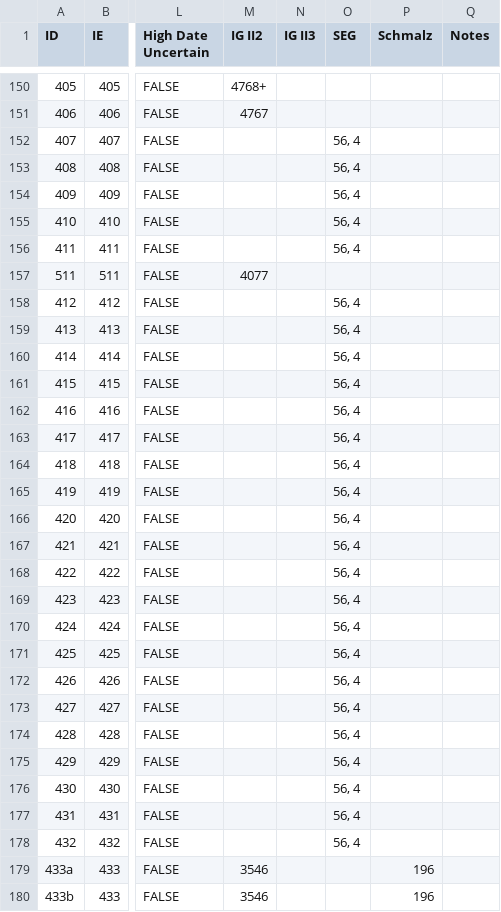
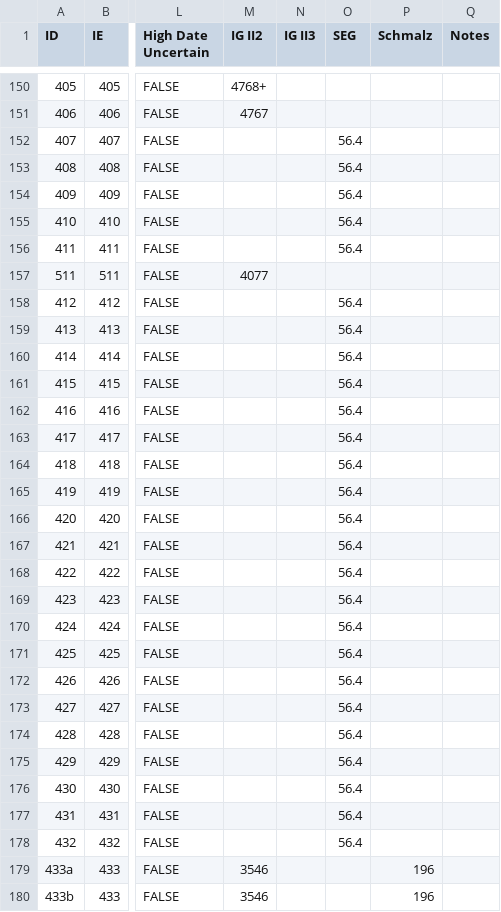
Before and after one commit to thePortus/eleusis-data, a CSV file: import_data/Inscription.csv, drawn as a sheet; only a part is shown, gaps mark what is left out; the diff covers the shown part only; the diff names each change by its address in the sheet, - before the commit and + after, or states it on an @@ line.

```diff
--- a/import_data/Inscription.csv
+++ b/import_data/Inscription.csv
-O152:O156 (SEG): 56, 4
+O152:O156 (SEG): 56.4
-O158:O178 (SEG): 56, 4
+O158:O178 (SEG): 56.4
```
Also changed, not shown: 144 edited cells elsewhere in this file, import_data/Honor in Inscription.csv, import_data/Honor.csv, 10 other files.
